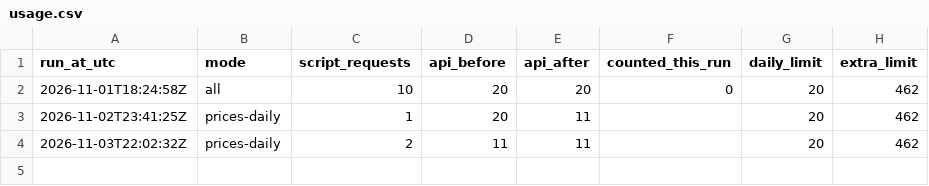
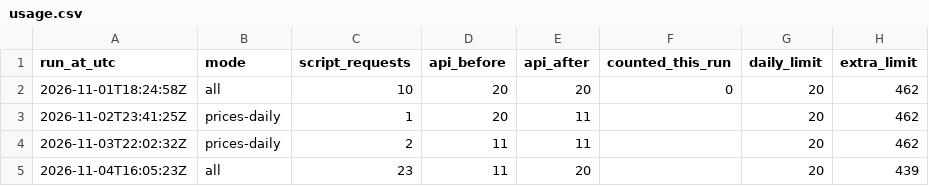
Before and after one commit to havardberget/papirportefolje-data, a CSV file: data/usage.csv, drawn as a sheet.

```diff
--- a/data/usage.csv
+++ b/data/usage.csv
@@ -4 +4,2 @@ run_at_utc,mode,script_requests,api_before,api_after,counted_this_run,daily_limi
 2026-11-03T22:02:32Z,prices-daily,2,11,11,,20,462
+2026-11-04T16:05:23Z,all,23,11,20,,20,439
```
Also changed, not shown: data/prices.csv, 1 other file.
